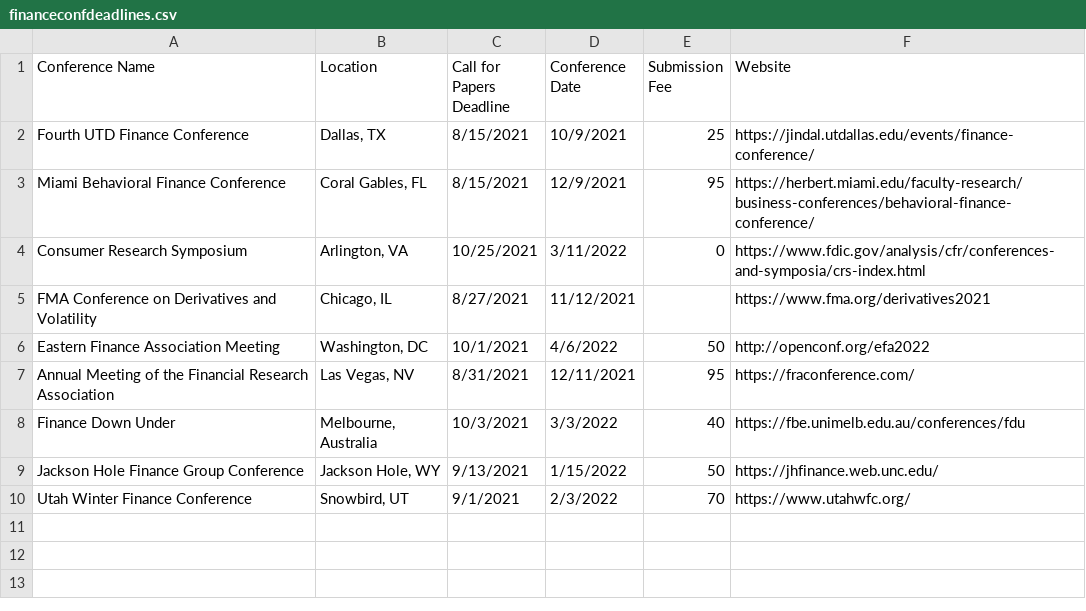
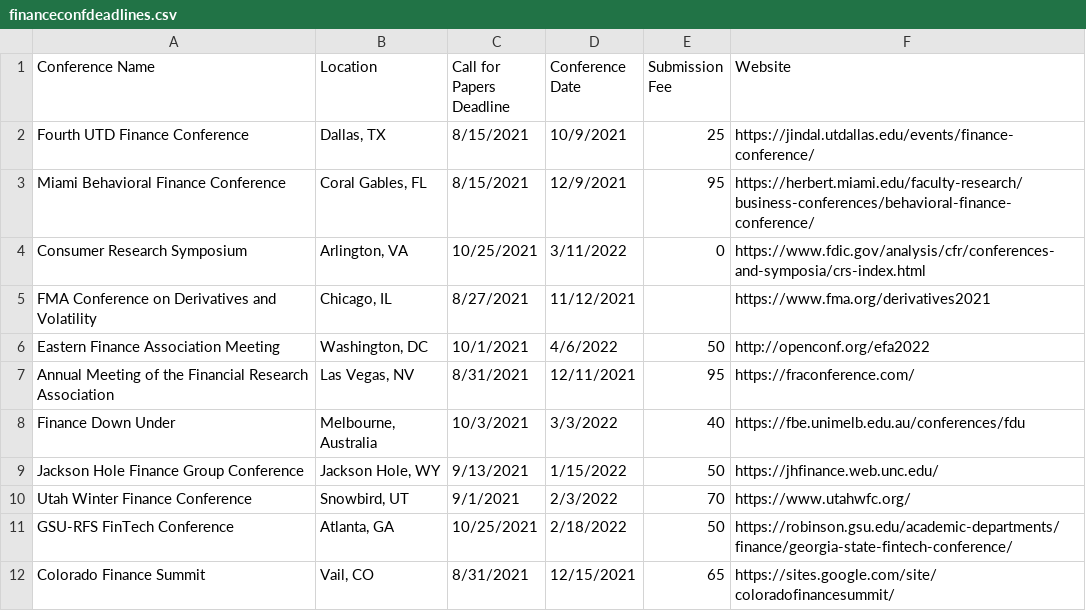
Before and after one commit to tbeason/financeconferences, a CSV file: data/financeconfdeadlines.csv, drawn as a sheet.

Commit message:
new new

```diff
--- a/data/financeconfdeadlines.csv
+++ b/data/financeconfdeadlines.csv
@@ -10 +10,3 @@ Jackson Hole Finance Group Conference,"Jackson Hole, WY",9/13/2021,1/15/2022,50,
 Utah Winter Finance Conference,"Snowbird, UT",9/1/2021,2/3/2022,70,https://www.utahwfc.org/
+GSU-RFS FinTech Conference,"Atlanta, GA",10/25/2021,2/18/2022,50,https://robinson.gsu.edu/academic-departments/finance/georgia-state-fintech-conference/
+Colorado Finance Summit,"Vail, CO",8/31/2021,12/15/2021,65,https://sites.google.com/site/coloradofinancesummit/
```
